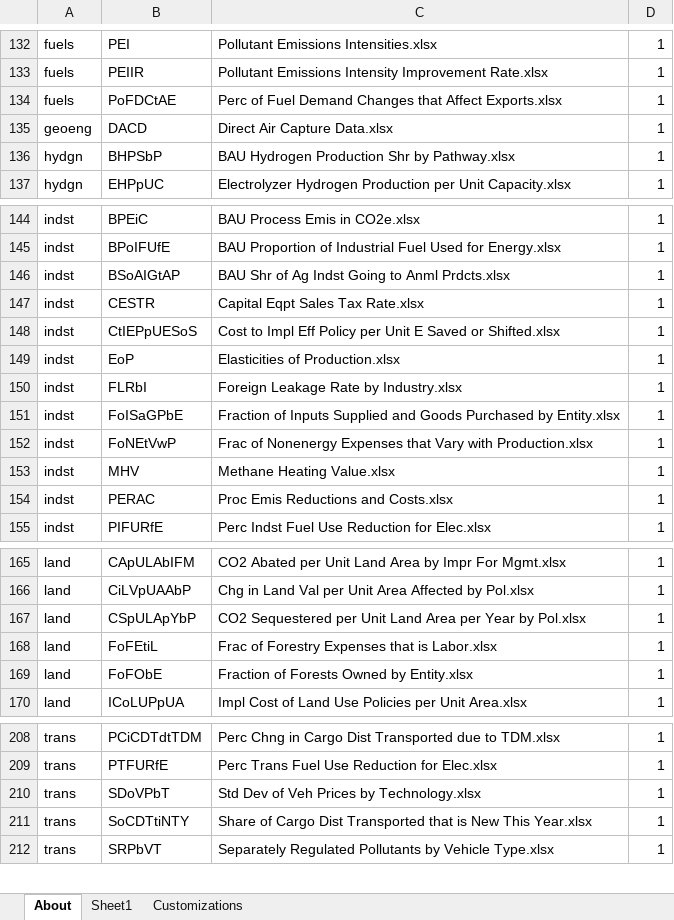
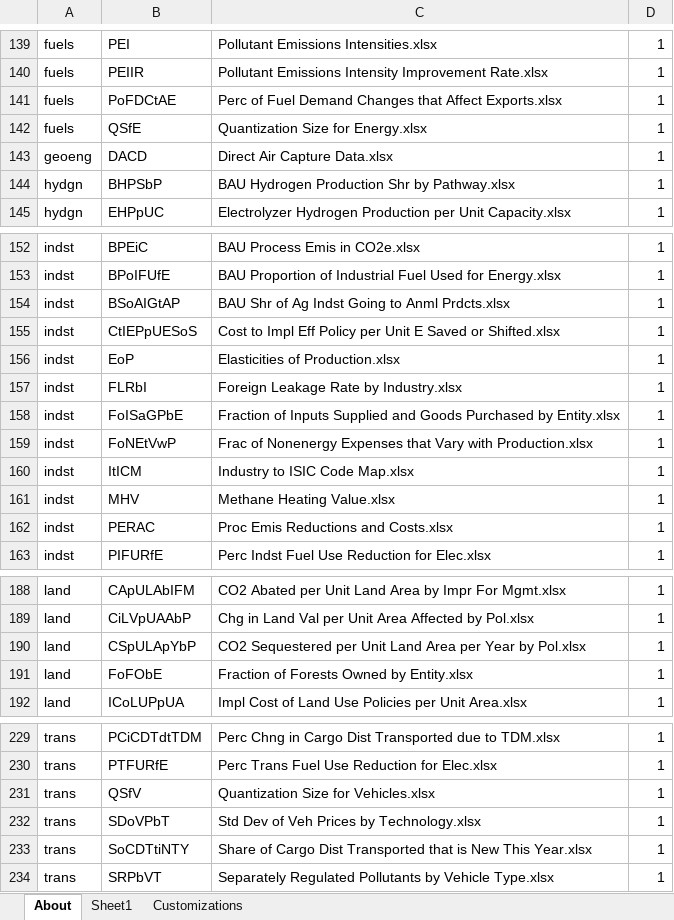
Before and after one commit to EnergyInnovation/eps-brazil, an Excel workbook: InputData/CSV Export Tool.xlsm, sheet About, drawn as a sheet; only a part is shown, gaps mark what is left out; values as stored, in another font and other column widths than the file's, no borders; charts and pictures and conditional formats not drawn; removed rows and columns are numbered as before the commit, all else as after; the diff covers the shown part only; the diff names each change by its address in the sheet, - before the commit and + after, or states it on an @@ line.

```diff
--- a/InputData/CSV Export Tool.xlsm (sheet About)
+++ b/InputData/CSV Export Tool.xlsm (sheet About)
+row 142: fuels | QSfE | Quantization Size for Energy.xlsx | 1
-row 147: indst | CESTR | Capital Eqpt Sales Tax Rate.xlsx | 1
+row 160: indst | ItICM | Industry to ISIC Code Map.xlsx | 1
-row 168: land | FoFEtiL | Frac of Forestry Expenses that is Labor.xlsx | 1
+row 231: trans | QSfV | Quantization Size for Vehicles.xlsx | 1
```
Also changed, not shown: 25 added rows, 5 removed rows and 10 edited cells elsewhere in this sheet, sheet Sheet1, formulas that keep their value, charts or pictures, 6 other files.
